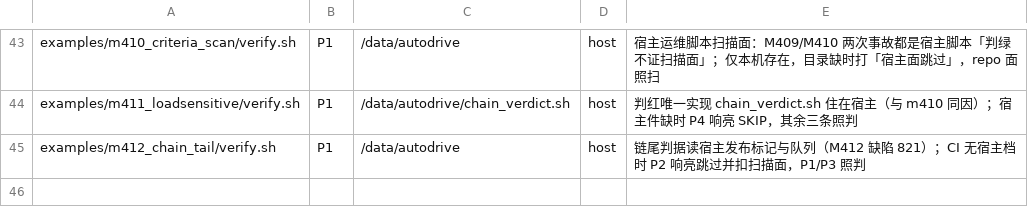
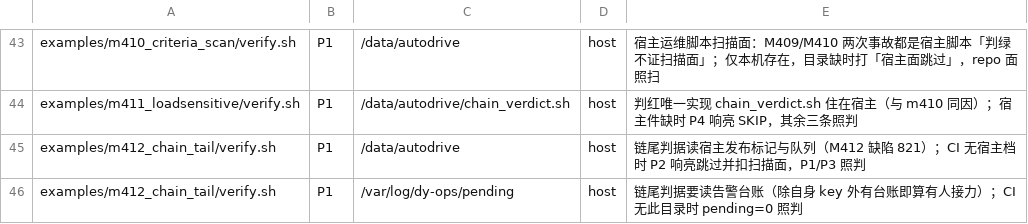
Before and after one commit to NanzhanGroup/PuXian, a TSV file: selfhost/gate_inputs_allow.tsv, drawn as a sheet; only a part is shown, gaps mark what is left out.

Commit message:
M412 补账：gate_inputs 登记 /var/log/dy-ops/pending（新门读告警台账，前置档当场抓到）

```diff
--- a/selfhost/gate_inputs_allow.tsv
+++ b/selfhost/gate_inputs_allow.tsv
@@ -45 +45,2 @@ examples/m411_loadsensitive/verify.sh	P1	/data/autodrive/chain_verdict.sh	host
 examples/m412_chain_tail/verify.sh	P1	/data/autodrive	host	链尾判据读宿主发布标记与队列（M412 缺陷 821）；CI 无宿主档时 P2 响亮跳过并扣扫描面，P1/P3 照判
+examples/m412_chain_tail/verify.sh	P1	/var/log/dy-ops/pending	host	链尾判据要读告警台账（除自身 key 外有台账即算有人接力）；CI 无此目录时 pending=0 照判
```
